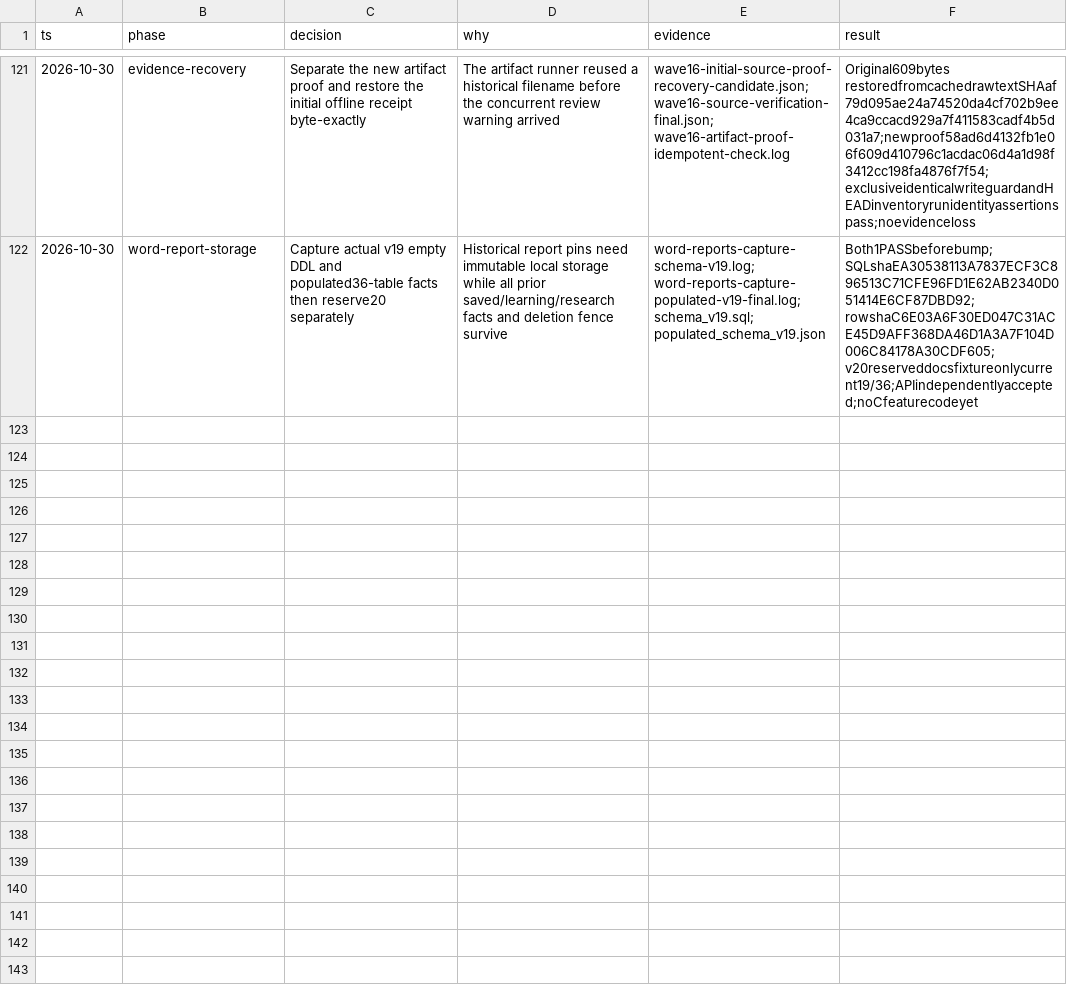
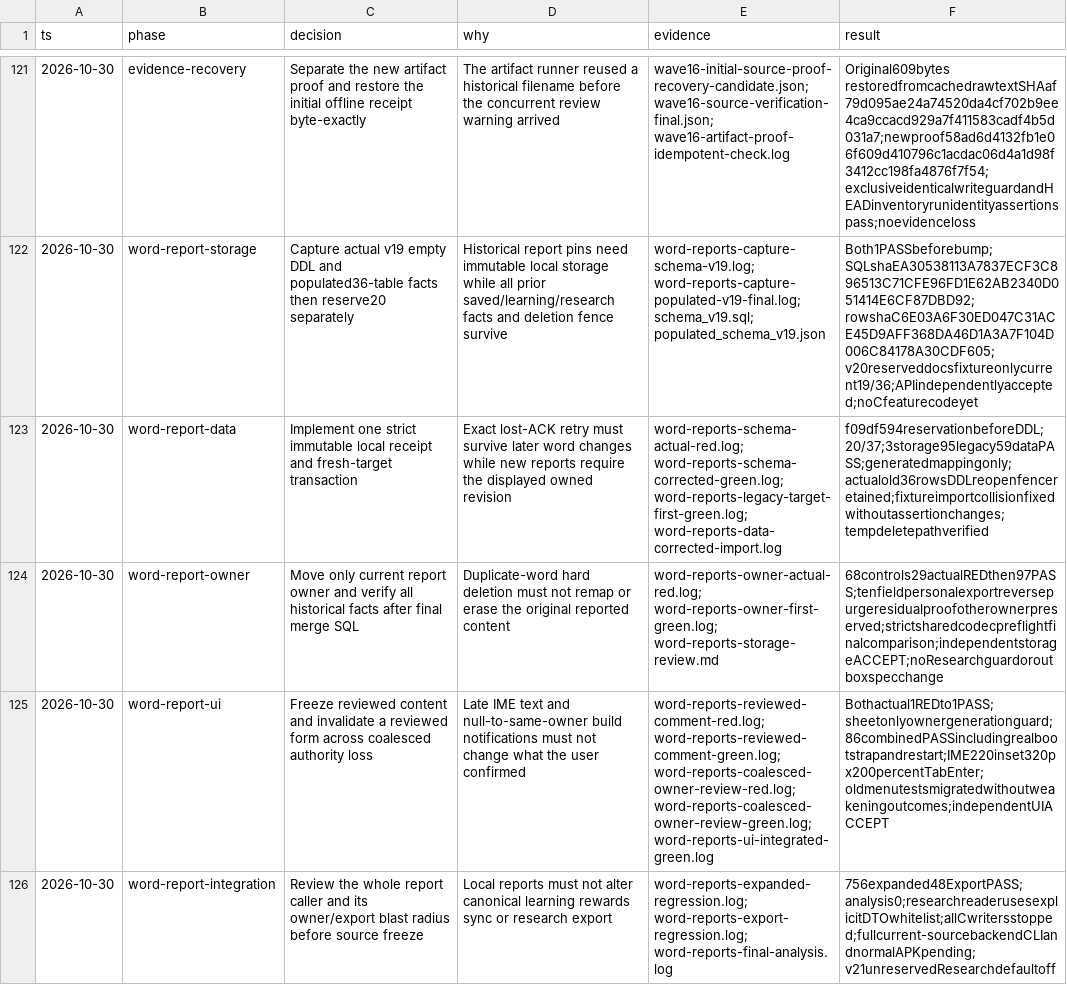
Before and after one commit to Phoomxo/LexiQuest, a TSV file: docs/field/2026-10-28-remaining-system-decisions.tsv, drawn as a sheet; only a part is shown, gaps mark what is left out; the diff names each change by its address in the sheet, - before the commit and + after, or states it on an @@ line.

Commit message:
feat(vocabulary): queue revision-bound local word reports

```diff
--- a/docs/field/2026-10-28-remaining-system-decisions.tsv
+++ b/docs/field/2026-10-28-remaining-system-decisions.tsv
+row 123: 2026-10-30 | word-report-data | Implement one strict immutable local receipt and fresh-target transaction | Exact lost-ACK retry must survive later word changes while new reports require the displayed owned revision | word-reports-schema-actual-red.log; word-reports-schema-corrected-green.log; word-reports-legacy-target-first-green.log; word-reports-data-corrected-import.log | f09df594reservationbeforeDDL;20/37;3storage95legacy59dataPASS;generatedmappingonly;actualold36rowsDDLreopenfenceretained;fixtureimportcollisionfixedwithoutassertionchanges;tempdeletepathverified
+row 124: 2026-10-30 | word-report-owner | Move only current report owner and verify all historical facts after final merge SQL | Duplicate-word hard deletion must not remap or erase the original reported content | word-reports-owner-actual-red.log; word-reports-owner-first-green.log; word-reports-storage-review.md | 68controls29actualREDthen97PASS;tenfieldpersonalexportreversepurgeresidualproofotherownerpreserved;strictsharedcodecpreflightfinalcomparison;independentstorageACCEPT;noResearchguardoroutboxspecchange
+row 125: 2026-10-30 | word-report-ui | Freeze reviewed content and invalidate a reviewed form across coalesced authority loss | Late IME text and null-to-same-owner build notifications must not change what the user confirmed | word-reports-reviewed-comment-red.log; word-reports-reviewed-comment-green.log; word-reports-coalesced-owner-review-red.log; word-reports-coalesced-owner-review-green.log; word-reports-ui-integrated-green.log | Bothactual1REDto1PASS;sheetonlyownergenerationguard;86combinedPASSincludingrealbootstrapandrestart;IME220inset320px200percentTabEnter;oldmenutestsmigratedwithoutweakeningoutcomes;independentUIACCEPT
+row 126: 2026-10-30 | word-report-integration | Review the whole report caller and its owner/export blast radius before source freeze | Local reports must not alter canonical learning rewards sync or research export | word-reports-expanded-regression.log; word-reports-export-regression.log; word-reports-final-analysis.log | 756expanded48ExportPASS;analysis0;researchreaderusesexplicitDTOwhitelist;allCwritersstopped;fullcurrent-sourcebackendCLIandnormalAPKpending;v21unreservedResearchdefaultoff
```
Also changed, not shown: 57 other files.
